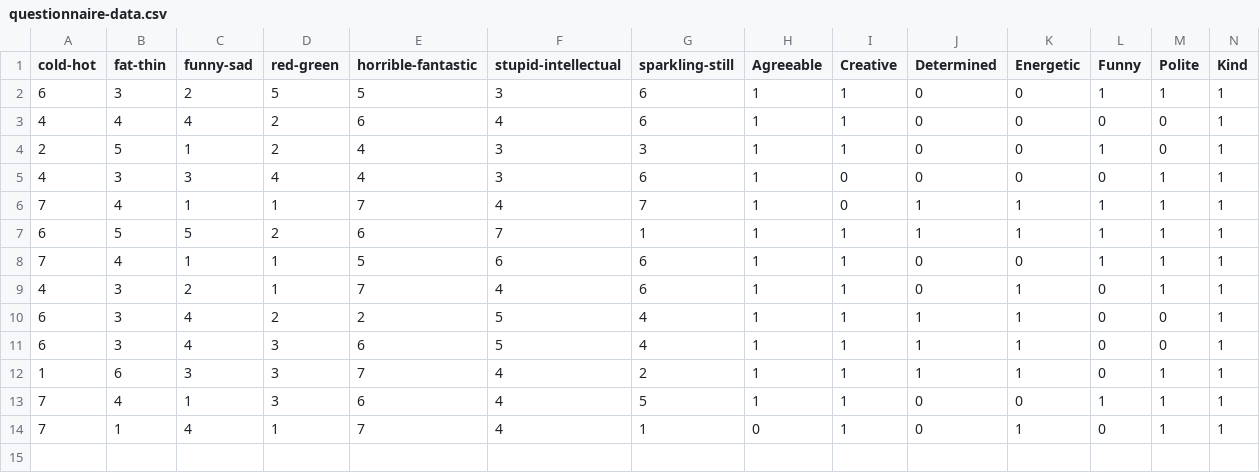
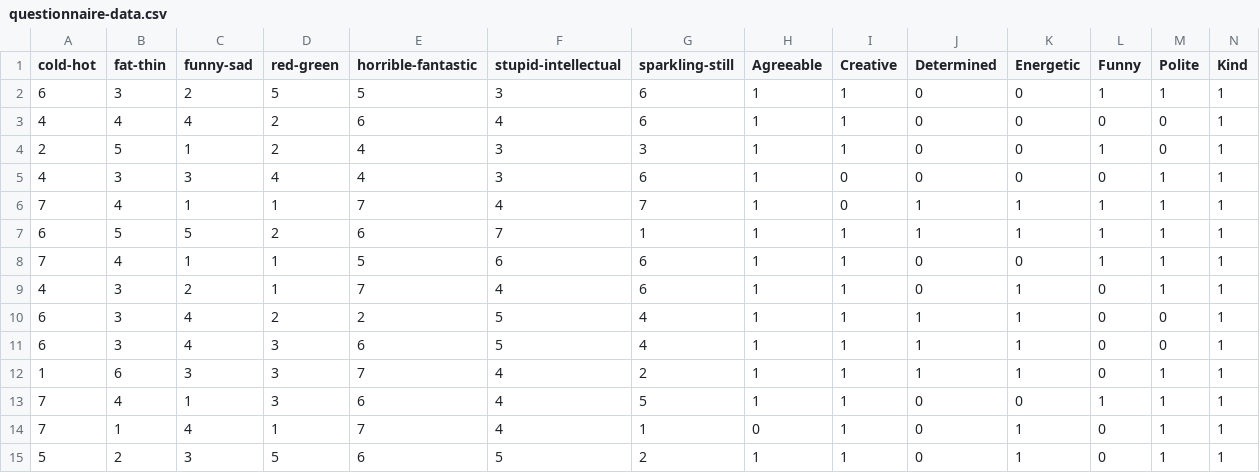
Before and after one commit to joejcollins/captain-scarlet, a CSV file: questionnaire-data.csv, drawn as a sheet; only a part is shown; rows hold the shown columns only; the diff names each change by its address in the sheet, - before the commit and + after, or states it on an @@ line.

Commit message:
Extra data

```diff
--- a/questionnaire-data.csv
+++ b/questionnaire-data.csv
+row 15: 5 | 2 | 3 | 5 | 6 | 5 | 2 | 1 | 1 | 0 | 1 | 0 | 1 | 1
```
